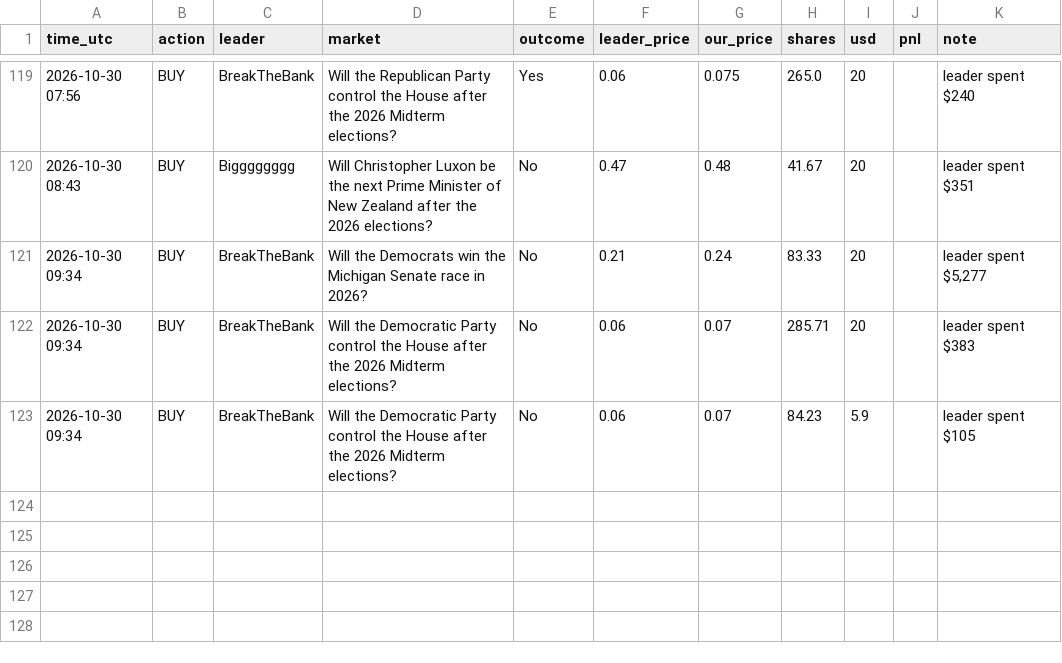
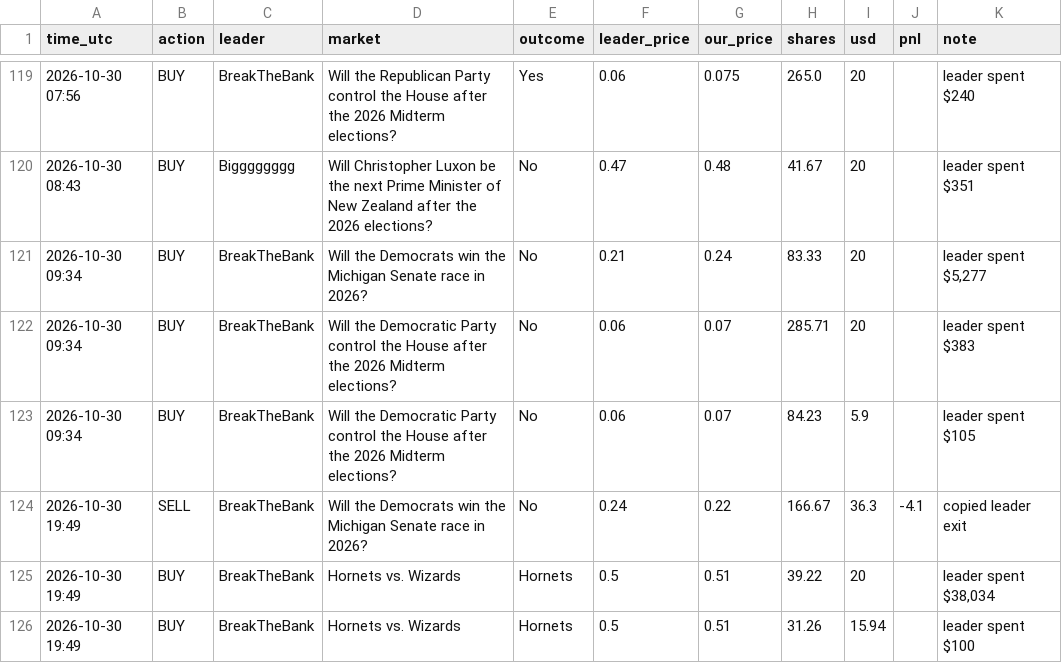
Before and after one commit to Duncan2k04/Polymarket-copybot, a CSV file: data/live_top5_trades.csv, drawn as a sheet; only a part is shown, gaps mark what is left out.

Commit message:
live run 2026-10-30T19:49Z

```diff
--- a/data/live_top5_trades.csv
+++ b/data/live_top5_trades.csv
@@ -123 +123,4 @@ time_utc,action,leader,market,outcome,leader_price,our_price,shares,usd,pnl,note
 2026-10-30 09:34,BUY,BreakTheBank,Will the Democratic Party control the House after the 2026 Midterm elections?,No,0.06,0.07,84.23,5.9,,leader spent $105
+2026-10-30 19:49,SELL,BreakTheBank,Will the Democrats win the Michigan Senate race in 2026?,No,0.24,0.22,166.67,36.3,-4.1,copied leader exit
+2026-10-30 19:49,BUY,BreakTheBank,Hornets vs. Wizards,Hornets,0.5,0.51,39.22,20,,"leader spent $38,034"
+2026-10-30 19:49,BUY,BreakTheBank,Hornets vs. Wizards,Hornets,0.5,0.51,31.26,15.94,,leader spent $100
```
Also changed, not shown: data/live_top5_equity.csv, data/live_wide_equity.csv, 5 other files.
